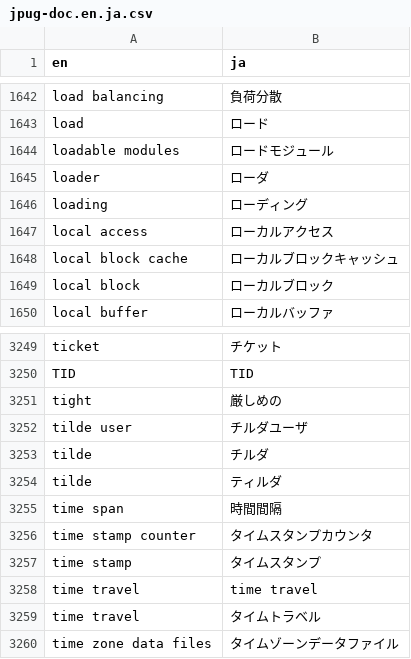
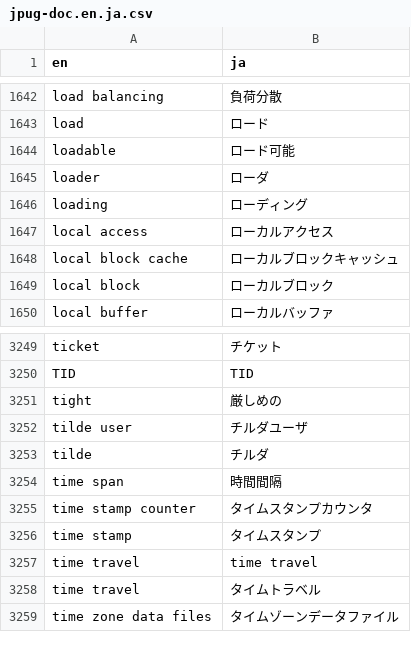
Before and after one commit to pgsql-jp/taiyaku, a CSV file: jpug-doc.en.ja.csv, drawn as a sheet; only a part is shown, gaps mark what is left out; removed rows and columns are numbered as before the commit, all else as after; the diff names each change by its address in the sheet, - before the commit and + after, or states it on an @@ line.

Commit message:
https://github.com/pgsql-jp/jpug-doc/pull/633 の修正

```diff
--- a/jpug-doc.en.ja.csv
+++ b/jpug-doc.en.ja.csv
-row 1644: loadable modules | ロードモジュール
+row 1644: loadable | ロード可能
-row 3254: tilde | ティルダ
```
